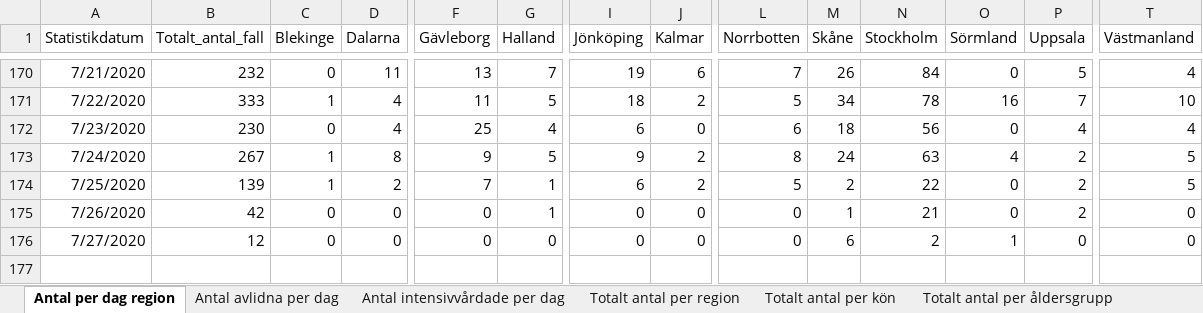
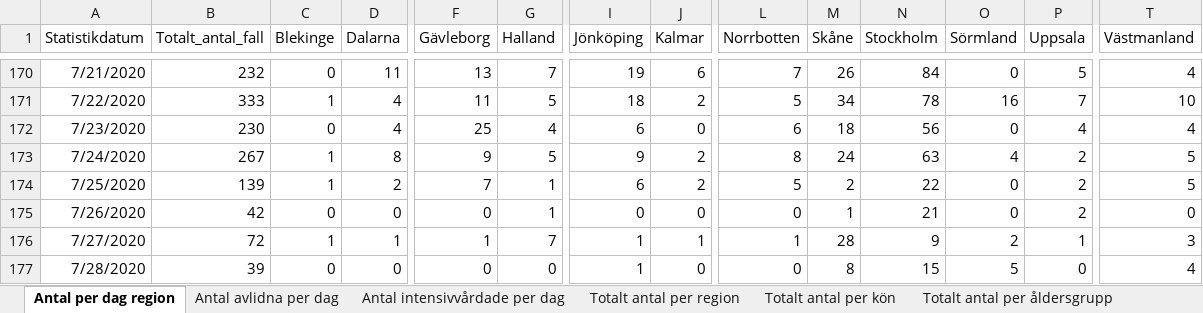
Before and after one commit to andersovelarsson/What-happens-with-covid19-in-the-future.-A-simulation, an Excel workbook: Folkhalsomyndigheten_Covid19.xlsx, sheet Antal per dag region, drawn as a sheet; only a part is shown, gaps mark what is left out; values as stored, in another font and other column widths than the file's, no borders; rows hold the shown columns only; the diff covers the shown part only; the diff names each change by its address in the sheet, - before the commit and + after, or states it on an @@ line.

```diff
--- a/Folkhalsomyndigheten_Covid19.xlsx (sheet Antal per dag region)
+++ b/Folkhalsomyndigheten_Covid19.xlsx (sheet Antal per dag region)
-B176 (Totalt_antal_fall): 12
+B176 (Totalt_antal_fall): 72
-C176 (Blekinge): 0
+C176 (Blekinge): 1
-D176 (Dalarna): 0
+D176 (Dalarna): 1
-F176 (Gävleborg): 0
+F176 (Gävleborg): 1
-G176 (Halland): 0
+G176 (Halland): 7
-I176 (Jönköping): 0
+I176 (Jönköping): 1
-J176 (Kalmar): 0
+J176 (Kalmar): 1
-L176 (Norrbotten): 0
+L176 (Norrbotten): 1
-M176 (Skåne): 6
+M176 (Skåne): 28
-N176 (Stockholm): 2
+N176 (Stockholm): 9
-O176 (Sörmland): 1
+O176 (Sörmland): 2
-P176 (Uppsala): 0
+P176 (Uppsala): 1
-T176 (Västmanland): 0
+T176 (Västmanland): 3
+row 177: 7/28/2020 | 39 | 0 | 0 | 0 | 0 | 1 | 0 | 0 | 8 | 15 | 5 | 0 | 4
```
Also changed, not shown: 3 edited cells elsewhere in this sheet, sheet Totalt antal per region, sheet Totalt antal per åldersgrupp, sheet Totalt antal per kön, sheet Antal avlidna per dag, sheet Antal intensivvårdade per dag, other sheet tabs.
